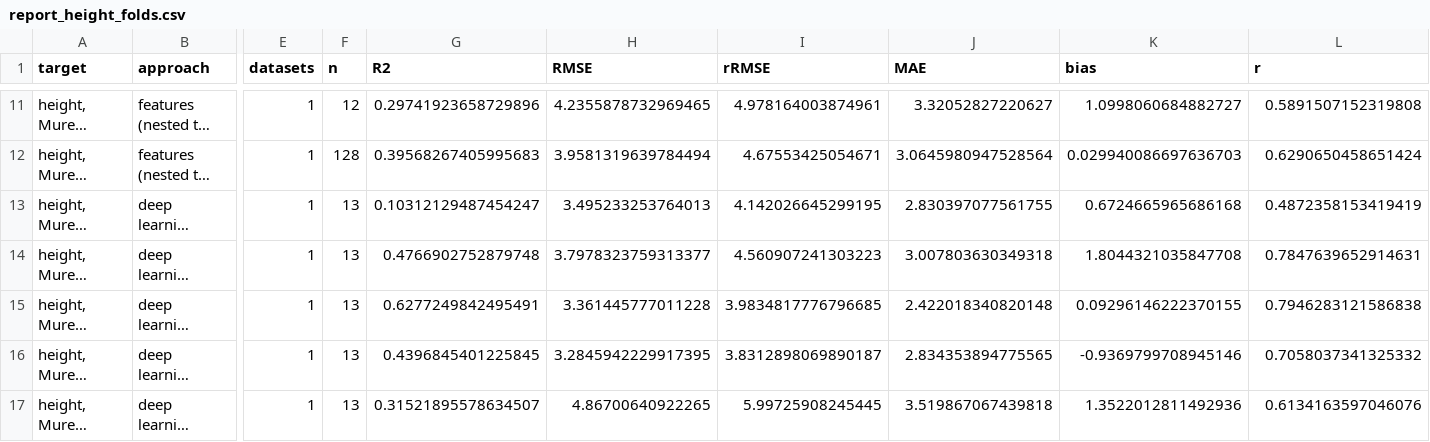
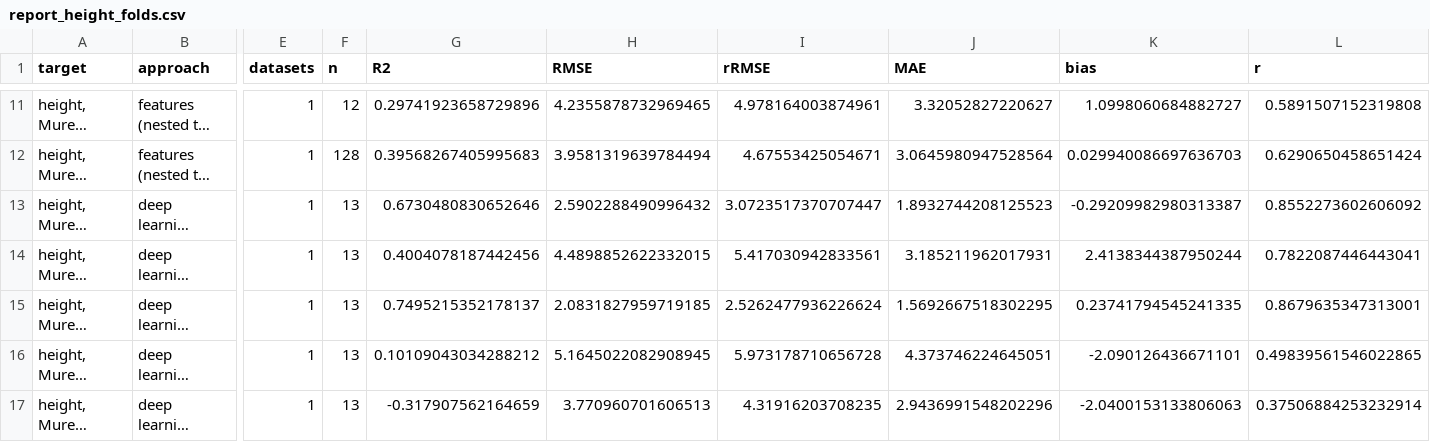
Before and after one commit to appndpird/DESKTOP-POINTCLOUD-APP, a CSV file: research/2026-10-09/results_summary/reporting/report_height_folds.csv, drawn as a sheet; only a part is shown, gaps mark what is left out; long unchanged cells end in …; the diff covers the shown part only; the diff names each change by its address in the sheet, - before the commit and + after, or states it on an @@ line.

```diff
--- a/research/2026-10-09/results_summary/reporting/report_height_folds.csv
+++ b/research/2026-10-09/results_summary/reporting/report_height_folds.csv
-G13 (R2): 0.10312129487454247
+G13 (R2): 0.6730480830652646
-H13 (RMSE): 3.495233253764013
+H13 (RMSE): 2.5902288490996432
-I13 (rRMSE): 4.142026645299195
+I13 (rRMSE): 3.0723517370707447
-J13 (MAE): 2.830397077561755
+J13 (MAE): 1.8932744208125523
-K13 (bias): 0.6724665965686168
+K13 (bias): -0.29209982980313387
-L13 (r): 0.4872358153419419
+L13 (r): 0.8552273602606092
-G14 (R2): 0.4766902752879748
+G14 (R2): 0.4004078187442456
-H14 (RMSE): 3.7978323759313377
+H14 (RMSE): 4.4898852622332015
-I14 (rRMSE): 4.560907241303223
+I14 (rRMSE): 5.417030942833561
-J14 (MAE): 3.007803630349318
+J14 (MAE): 3.185211962017931
-K14 (bias): 1.8044321035847708
+K14 (bias): 2.4138344387950244
-L14 (r): 0.7847639652914631
+L14 (r): 0.7822087446443041
-G15 (R2): 0.6277249842495491
+G15 (R2): 0.7495215352178137
-H15 (RMSE): 3.361445777011228
+H15 (RMSE): 2.0831827959719185
-I15 (rRMSE): 3.9834817776796685
+I15 (rRMSE): 2.5262477936226624
-J15 (MAE): 2.422018340820148
+J15 (MAE): 1.5692667518302295
-K15 (bias): 0.09296146222370155
+K15 (bias): 0.23741794545241335
-L15 (r): 0.7946283121586838
+L15 (r): 0.8679635347313001
-G16 (R2): 0.4396845401225845
+G16 (R2): 0.10109043034288212
-H16 (RMSE): 3.2845942229917395
+H16 (RMSE): 5.1645022082908945
-I16 (rRMSE): 3.8312898069890187
+I16 (rRMSE): 5.973178710656728
-J16 (MAE): 2.834353894775565
+J16 (MAE): 4.373746224645051
-K16 (bias): -0.9369799708945146
+K16 (bias): -2.090126436671101
-L16 (r): 0.7058037341325332
+L16 (r): 0.49839561546022865
-G17 (R2): 0.31521895578634507
+G17 (R2): -0.317907562164659
-H17 (RMSE): 4.86700640922265
+H17 (RMSE): 3.770960701606513
-I17 (rRMSE): 5.99725908245445
+I17 (rRMSE): 4.31916203708235
-J17 (MAE): 3.519867067439818
+J17 (MAE): 2.9436991548202296
-K17 (bias): 1.3522012811492936
+K17 (bias): -2.0400153133806063
-L17 (r): 0.6134163597046076
+L17 (r): 0.37506884253232914
```
Also changed, not shown: 150 edited cells elsewhere in this file, research/2026-10-09/results_summary/reporting/fold_results_long.csv, research/2026-10-09/results_summary/reporting/fold_results_summary.csv, 10 other files.
